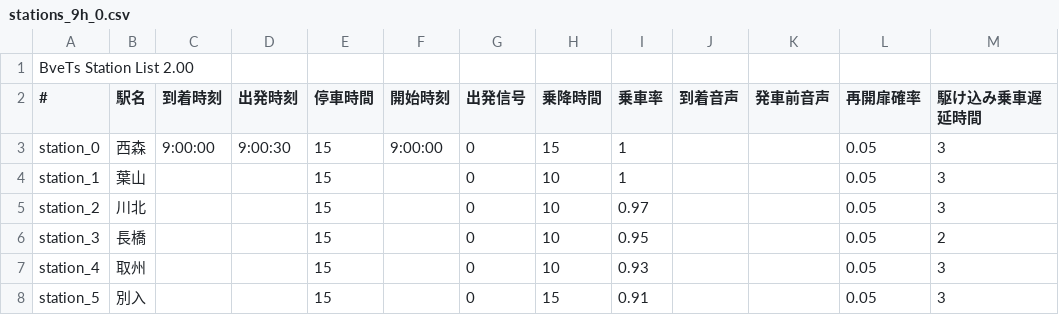
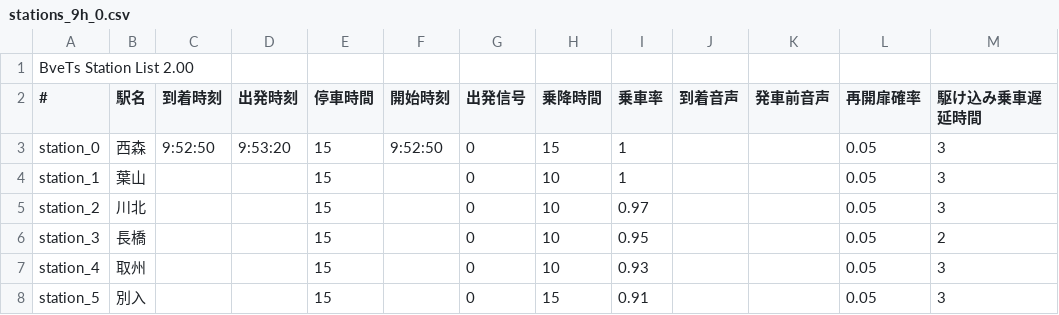
Before and after one commit to magicant/bve-random-map, a CSV file: Scenarios/magicant/randommap/stations/stations_9h_0.csv, drawn as a sheet.

```diff
--- a/Scenarios/magicant/randommap/stations/stations_9h_0.csv
+++ b/Scenarios/magicant/randommap/stations/stations_9h_0.csv
@@ -2,3 +2,3 @@ BveTs Station List 2.00,,,,,,,,,,,,
 #,駅名,到着時刻,出発時刻,停車時間,開始時刻,出発信号,乗降時間,乗車率,到着音声,発車前音声,再開扉確率,駆け込み乗車遅延時間
-station_0,西森,9:00:00,9:00:30,15,9:00:00,0,15,1,,,0.05,3
+station_0,西森,9:52:50,9:53:20,15,9:52:50,0,15,1,,,0.05,3
 station_1,葉山,,,15,,0,10,1,,,0.05,3
```
Also changed, not shown: Scenarios/magicant/randommap/stations/stations_21h_0.csv, 6 other files.
